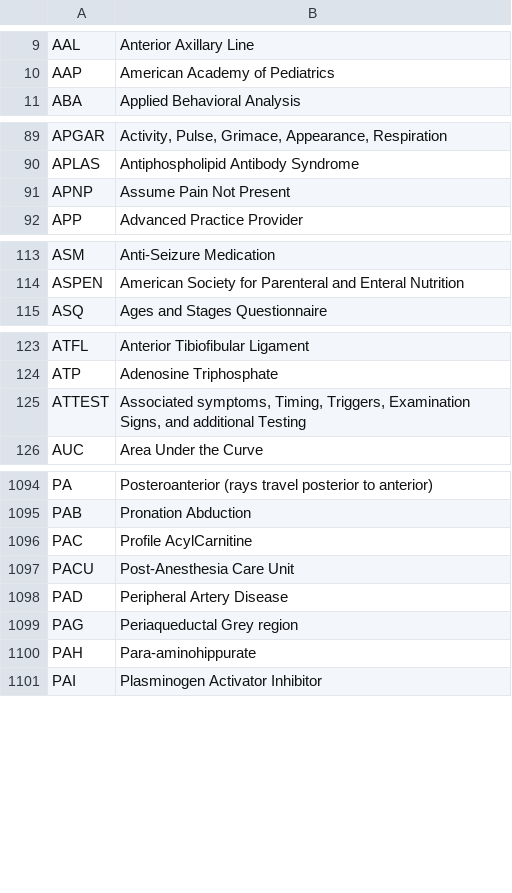
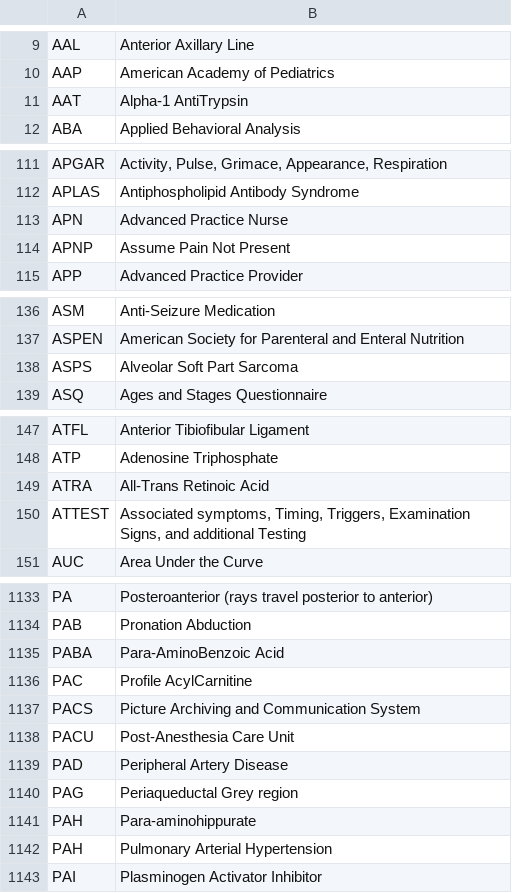
Before and after one commit to emleddin/meded, a CSV file: docs/clinical-abbreviations.csv, drawn as a sheet; only a part is shown, gaps mark what is left out; the diff covers the shown part only.

```diff
--- a/docs/clinical-abbreviations.csv
+++ b/docs/clinical-abbreviations.csv
@@ -10,2 +10,3 @@ AAL,Anterior Axillary Line
 AAP,American Academy of Pediatrics
+AAT,Alpha-1 AntiTrypsin
 ABA,Applied Behavioral Analysis
@@ -90,2 +112,3 @@ APGAR,"Activity, Pulse, Grimace, Appearance, Respiration"
 APLAS,Antiphospholipid Antibody Syndrome
+APN,Advanced Practice Nurse
 APNP,Assume Pain Not Present
@@ -114,2 +137,3 @@ ASM,Anti-Seizure Medication
 ASPEN,American Society for Parenteral and Enteral Nutrition
+ASPS,Alveolar Soft Part Sarcoma
 ASQ,Ages and Stages Questionnaire
@@ -124,2 +148,3 @@ ATFL,Anterior Tibiofibular Ligament
 ATP,Adenosine Triphosphate
+ATRA,All-Trans Retinoic Acid
 ATTEST,"Associated symptoms, Timing, Triggers, Examination Signs, and additional Testing"
@@ -1095,3 +1134,5 @@ PA,Posteroanterior (rays travel posterior to anterior)
 PAB,Pronation Abduction
+PABA,Para-AminoBenzoic Acid
 PAC,Profile AcylCarnitine
+PACS,Picture Archiving and Communication System
 PACU,Post-Anesthesia Care Unit
@@ -1100,2 +1141,3 @@ PAG,Periaqueductal Grey region
 PAH,Para-aminohippurate
+PAH,Pulmonary Arterial Hypertension
 PAI,Plasminogen Activator Inhibitor
```
Also changed, not shown: 42 added rows elsewhere in this file, brand-generic.csv, clinical-abbreviations.csv, 7 other files.
